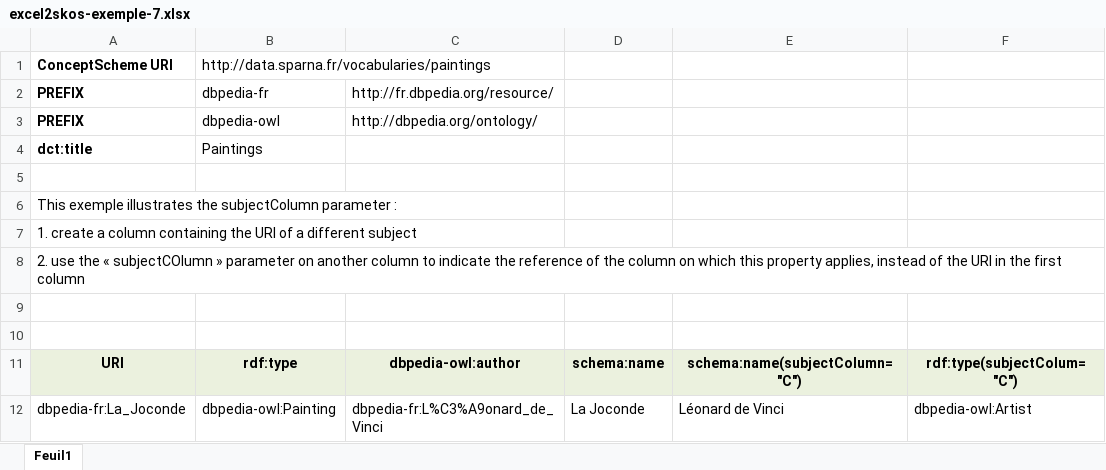
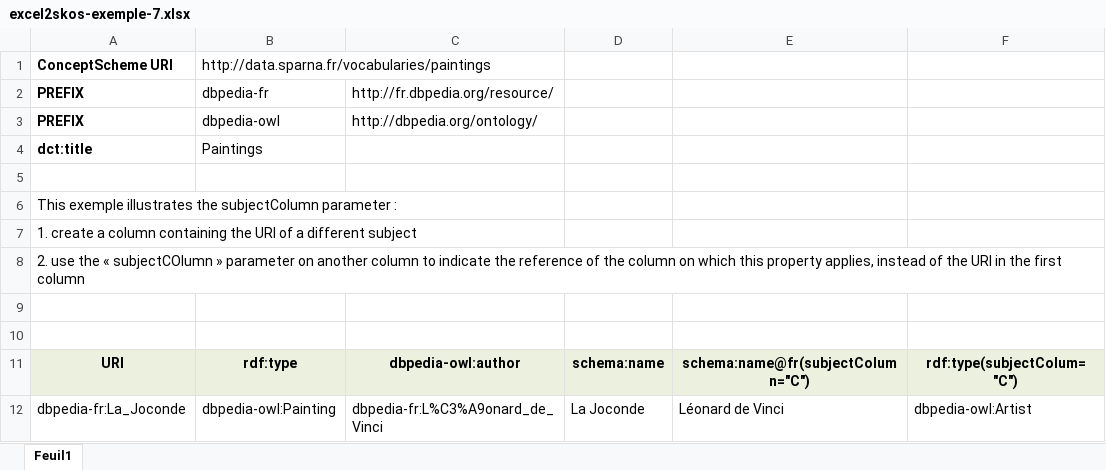
Before and after one commit to sparna-git/skos-play, an Excel workbook: fr.sparna/rdf/skos/skos-play/src/main/webapp/excel_test/excel2skos-exemple-7.xlsx, sheet Feuil1, drawn as a sheet; values as stored, in another font and other column widths than the file's, no borders; the diff names each change by its address in the sheet, - before the commit and + after, or states it on an @@ line.

```diff
--- a/fr.sparna/rdf/skos/skos-play/src/main/webapp/excel_test/excel2skos-exemple-7.xlsx (sheet Feuil1)
+++ b/fr.sparna/rdf/skos/skos-play/src/main/webapp/excel_test/excel2skos-exemple-7.xlsx (sheet Feuil1)
-E11: schema:name(subjectColumn="C")
+E11: schema:name@fr(subjectColumn="C")
```
Also changed, not shown: fr.sparna/rdf/skos/skos-play/src/main/webapp/excel_test/excel2skos-exemple-1.xlsx, fr.sparna/rdf/skos/skos-play/src/main/webapp/excel_test/excel2skos-exemple-3.xlsx, 12 other files.
